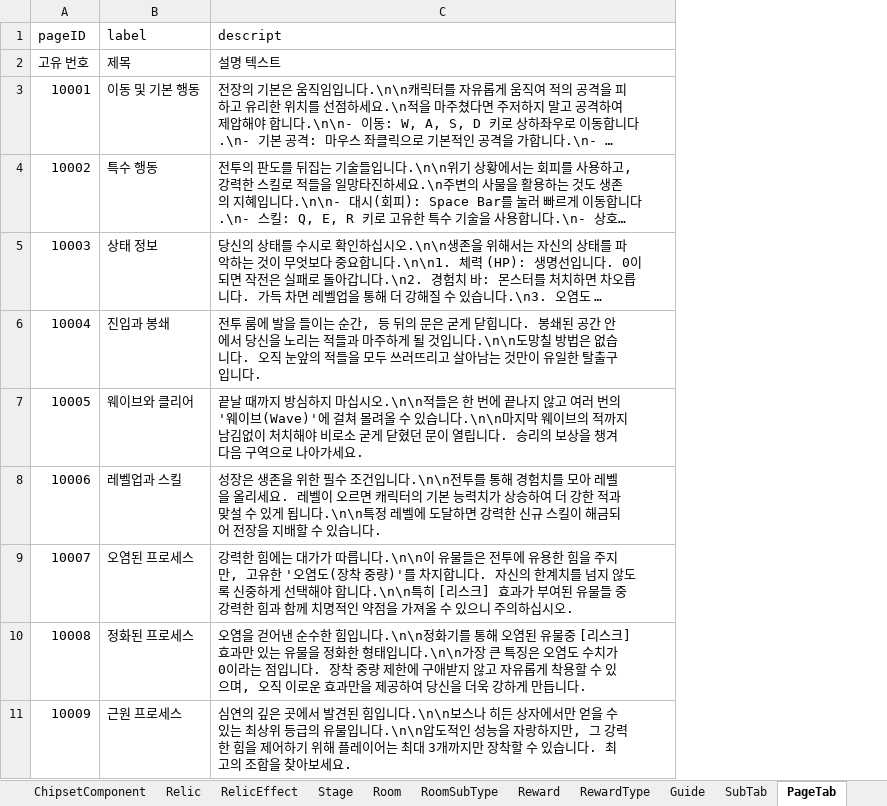
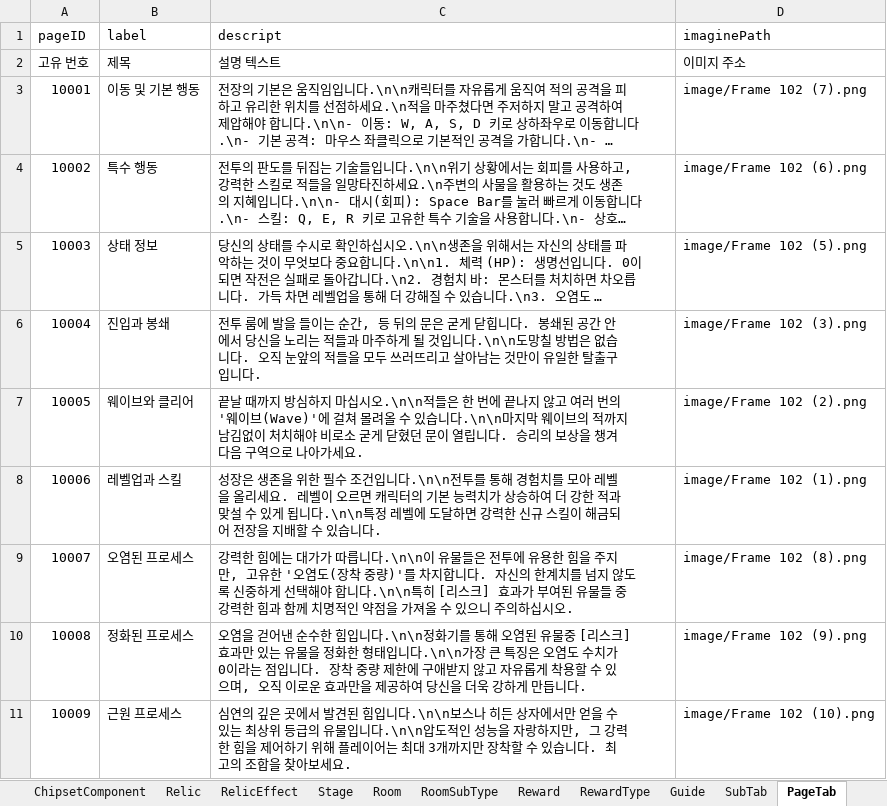
Before and after one commit to coil38/2025-2_Space, an Excel workbook: Documents/데이터 테이블.xlsm, sheet PageTab, drawn as a sheet; only a part is shown; long unchanged cells end in …; values as stored, in another font and other column widths than the file's, no borders; the diff names each change by its address in the sheet, - before the commit and + after, or states it on an @@ line.

```diff
--- a/Documents/데이터 테이블.xlsm (sheet PageTab)
+++ b/Documents/데이터 테이블.xlsm (sheet PageTab)
+column D (imaginePath), rows 2-11: 이미지 주소 | image/Frame 102 (7).png | image/Frame 102 (6).png | image/Frame 102 (5).png | image/Frame 102 (3).png | image/Frame 102 (2).png | image/Frame 102 (1).png | image/Frame 102 (8).png | image/Frame 102 (9).png | image/Frame 102 (10).png
```
Also changed, not shown: 42 other files.
